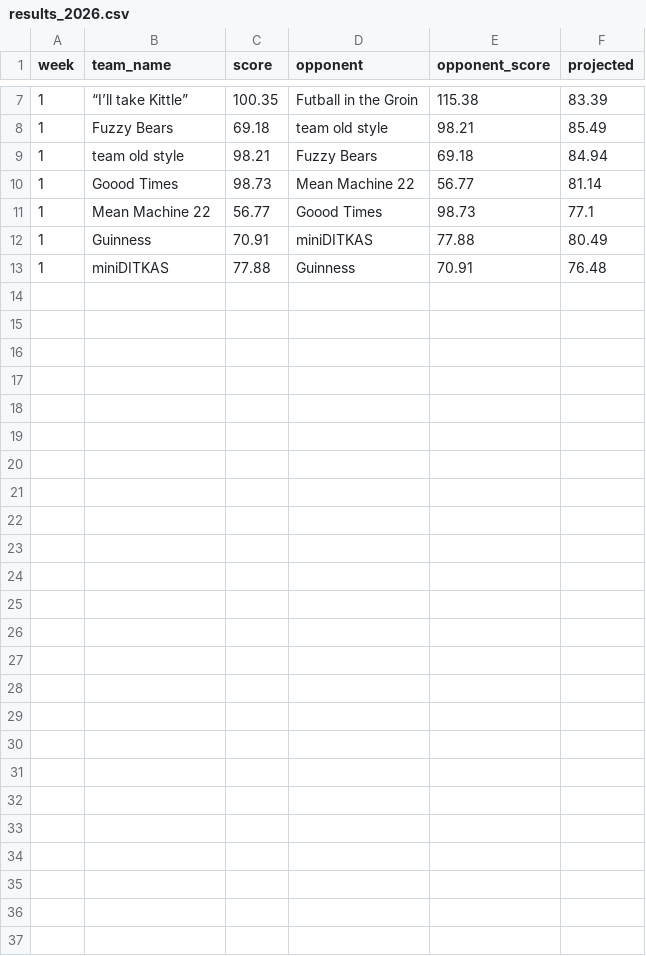
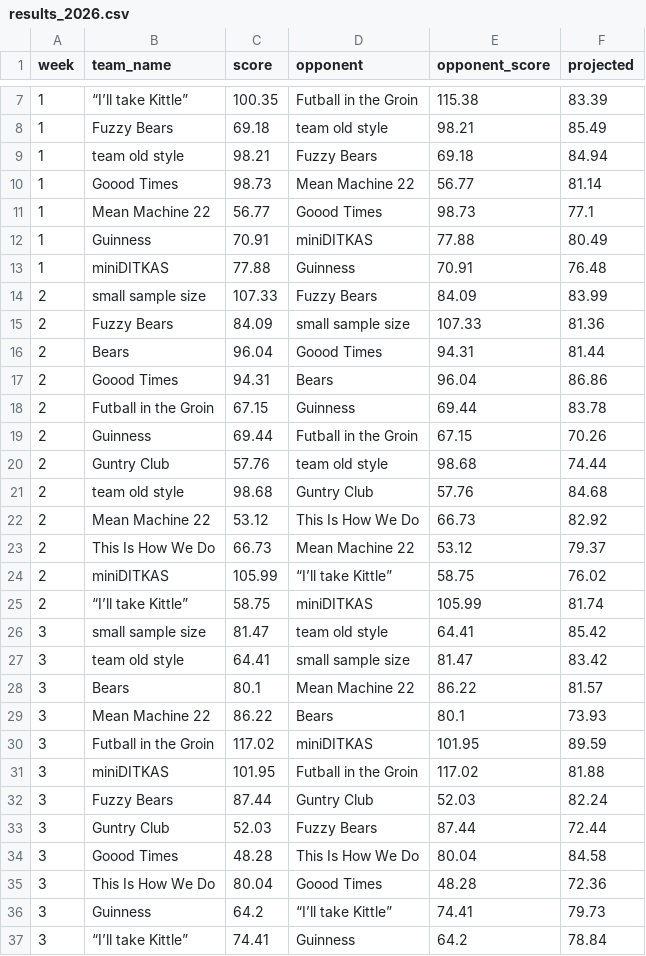
Before and after one commit to sme327/ffl-history, a CSV file: data/results_2026.csv, drawn as a sheet; only a part is shown, gaps mark what is left out.

```diff
--- a/data/results_2026.csv
+++ b/data/results_2026.csv
@@ -13 +13,25 @@ week,team_name,score,opponent,opponent_score,projected
 1,miniDITKAS,77.88,Guinness,70.91,76.48
+2,small sample size,107.33,Fuzzy Bears,84.09,83.99
+2,Fuzzy Bears,84.09,small sample size,107.33,81.36
+2,Bears,96.04,Goood Times,94.31,81.44
+2,Goood Times,94.31,Bears,96.04,86.86
+2,Futball in the Groin,67.15,Guinness,69.44,83.78
+2,Guinness,69.44,Futball in the Groin,67.15,70.26
+2,Guntry Club,57.76,team old style,98.68,74.44
+2,team old style,98.68,Guntry Club,57.76,84.68
+2,Mean Machine 22,53.12,This Is How We Do,66.73,82.92
+2,This Is How We Do,66.73,Mean Machine 22,53.12,79.37
+2,miniDITKAS,105.99,“I’ll take Kittle”,58.75,76.02
+2,“I’ll take Kittle”,58.75,miniDITKAS,105.99,81.74
+3,small sample size,81.47,team old style,64.41,85.42
+3,team old style,64.41,small sample size,81.47,83.42
+3,Bears,80.1,Mean Machine 22,86.22,81.57
+3,Mean Machine 22,86.22,Bears,80.1,73.93
+3,Futball in the Groin,117.02,miniDITKAS,101.95,89.59
+3,miniDITKAS,101.95,Futball in the Groin,117.02,81.88
+3,Fuzzy Bears,87.44,Guntry Club,52.03,82.24
+3,Guntry Club,52.03,Fuzzy Bears,87.44,72.44
+3,Goood Times,48.28,This Is How We Do,80.04,84.58
+3,This Is How We Do,80.04,Goood Times,48.28,72.36
+3,Guinness,64.2,“I’ll take Kittle”,74.41,79.73
+3,“I’ll take Kittle”,74.41,Guinness,64.2,78.84
```
Also changed, not shown: 26 other files.
